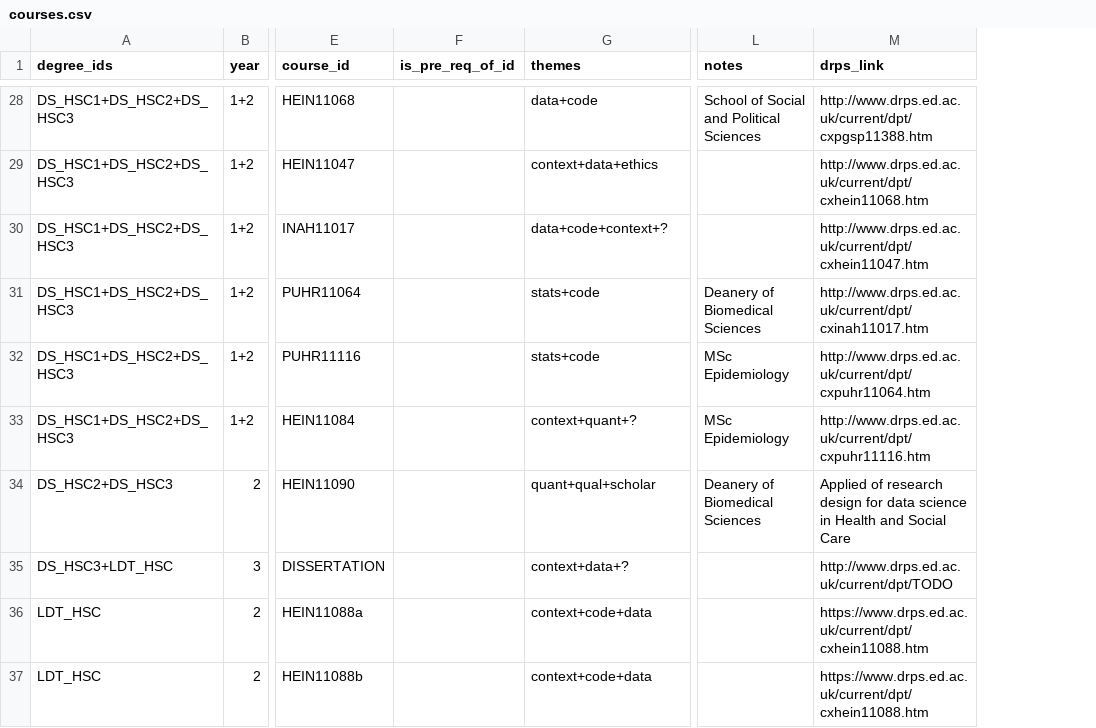
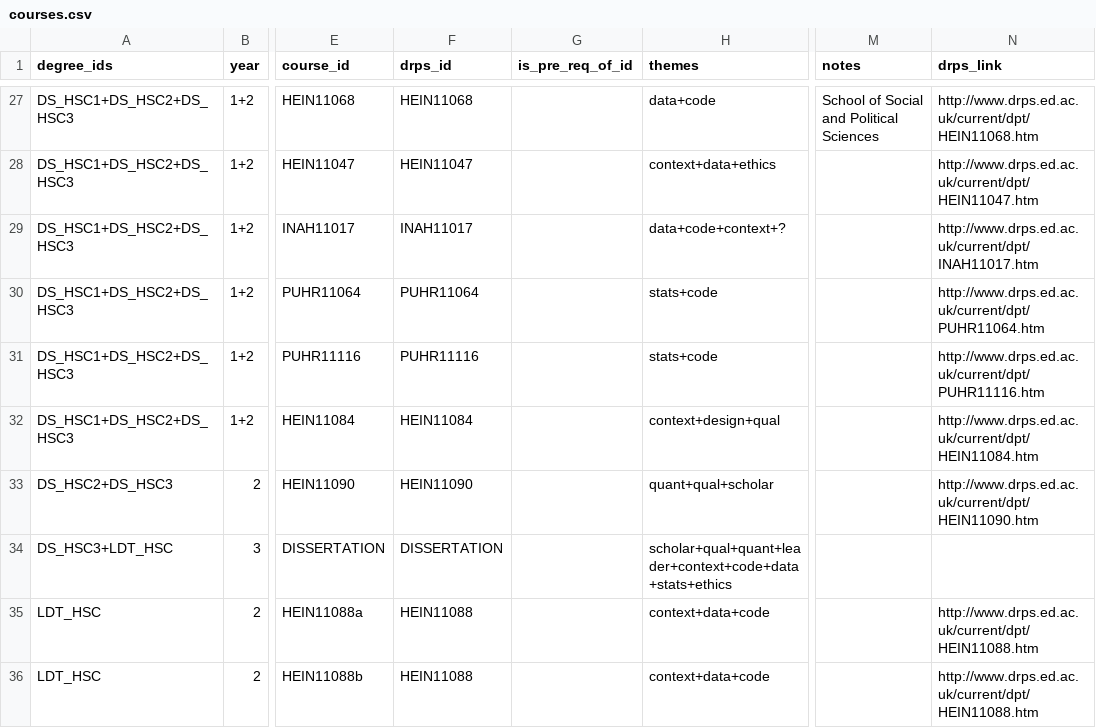
Before and after one commit to DDI-Talent/course-dashboard, a CSV file: data/courses.csv, drawn as a sheet; only a part is shown, gaps mark what is left out; addresses are those after the commit; the diff covers the shown part only; the diff names each change by its address in the sheet, - before the commit and + after, or states it on an @@ line.

Commit message:
copy link button, also new dsata for LDT

```diff
--- a/data/courses.csv
+++ b/data/courses.csv
+column F (drps_id), rows 27-36: HEIN11068 | HEIN11047 | INAH11017 | PUHR11064 | PUHR11116 | HEIN11084 | HEIN11090 | DISSERTATION | HEIN11088 | HEIN11088
-N27 (drps_link): http://www.drps.ed.ac.uk/current/dpt/cxpgsp11388.htm
+N27 (drps_link): http://www.drps.ed.ac.uk/current/dpt/HEIN11068.htm
-N28 (drps_link): http://www.drps.ed.ac.uk/current/dpt/cxhein11068.htm
+N28 (drps_link): http://www.drps.ed.ac.uk/current/dpt/HEIN11047.htm
-N29 (drps_link): http://www.drps.ed.ac.uk/current/dpt/cxhein11047.htm
+N29 (drps_link): http://www.drps.ed.ac.uk/current/dpt/INAH11017.htm
-M30 (notes): Deanery of Biomedical Sciences
+M30 (notes): (empty)
-N30 (drps_link): http://www.drps.ed.ac.uk/current/dpt/cxinah11017.htm
+N30 (drps_link): http://www.drps.ed.ac.uk/current/dpt/PUHR11064.htm
-M31:M32 (notes): MSc Epidemiology
+M31:M32 (notes): (empty)
-N31 (drps_link): http://www.drps.ed.ac.uk/current/dpt/cxpuhr11064.htm
+N31 (drps_link): http://www.drps.ed.ac.uk/current/dpt/PUHR11116.htm
-H32 (themes): context+quant+?
+H32 (themes): context+design+qual
-N32 (drps_link): http://www.drps.ed.ac.uk/current/dpt/cxpuhr11116.htm
+N32 (drps_link): http://www.drps.ed.ac.uk/current/dpt/HEIN11084.htm
-M33 (notes): Deanery of Biomedical Sciences
+M33 (notes): (empty)
-N33 (drps_link): Applied of research design for data science in Health and Social Care
+N33 (drps_link): http://www.drps.ed.ac.uk/current/dpt/HEIN11090.htm
-H34 (themes): context+data+?
+H34 (themes): scholar+qual+quant+leader+context+code+data+stats+ethics
-N34 (drps_link): http://www.drps.ed.ac.uk/current/dpt/TODO
+N34 (drps_link): (empty)
-H35:H36 (themes): context+code+data
+H35:H36 (themes): context+data+code
-N35:N36 (drps_link): https://www.drps.ed.ac.uk/current/dpt/cxhein11088.htm
+N35:N36 (drps_link): http://www.drps.ed.ac.uk/current/dpt/HEIN11088.htm
```
Also changed, not shown: 10 added rows, 1 removed row and 31 edited cells elsewhere in this file, data/personas.csv, 3 other files.
